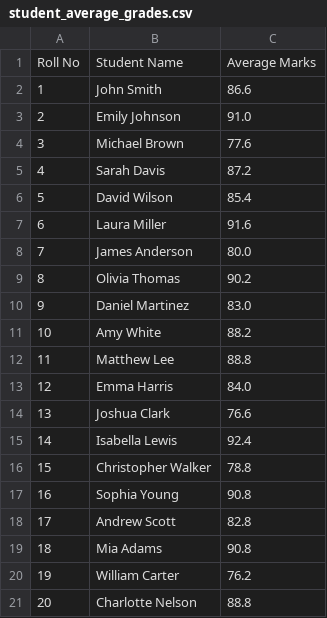
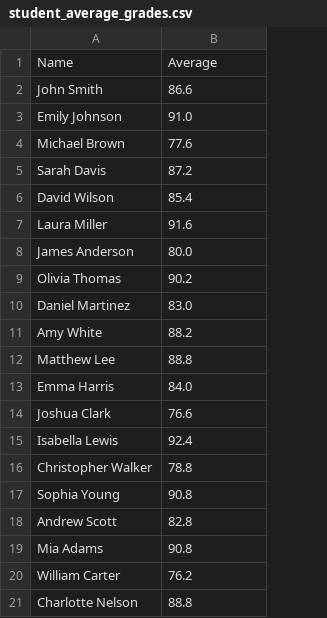
Before and after one commit to udayvalera/AdvPython, a CSV file: Pract-3/student_average_grades.csv, drawn as a sheet; removed rows and columns are numbered as before the commit, all else as after; the diff names each change by its address in the sheet, - before the commit and + after, or states it on an @@ line.

Commit message:
Refactor student average calculation using pandas
- Modified studentMarksAverage.py to include average calculation function.
- Created studentMarksAveragewithPandas.py to handle average calculation using pandas.
- Updated student_average_grades.csv with new average calculations.
- Added student_average_grades_with_pandas.csv for pandas-based average calculations.

```diff
--- a/Pract-3/student_average_grades.csv
+++ b/Pract-3/student_average_grades.csv
-column A, rows 2-21: 1 | 2 | 3 | 4 | 5 | 6 | 7 | 8 | 9 | 10 | 11 | 12 | 13 | 14 | 15 | 16 | 17 | 18 | 19 | 20
-row 1: Roll No | Student Name | Average Marks
+row 1: Name | Average
```
Also changed, not shown: 3 other files.
